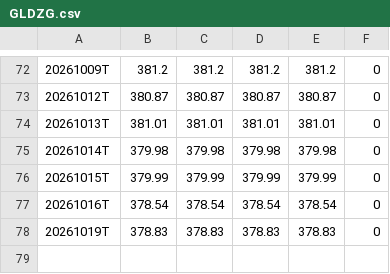
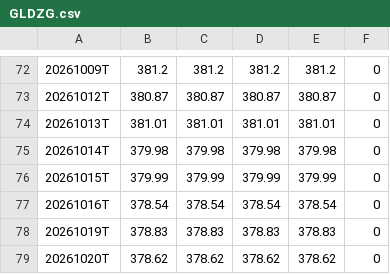
Before and after one commit to bereanthink-gif/gex-seeds, a CSV file: data/GLDZG.csv, drawn as a sheet; only a part is shown, gaps mark what is left out.

```diff
--- a/data/GLDZG.csv
+++ b/data/GLDZG.csv
@@ -78 +78,2 @@
 20261019T,378.83,378.83,378.83,378.83,0
+20261020T,378.62,378.62,378.62,378.62,0
```
Also changed, not shown: data/GLDCW.csv, data/GLDGR.csv, 16 other files.
